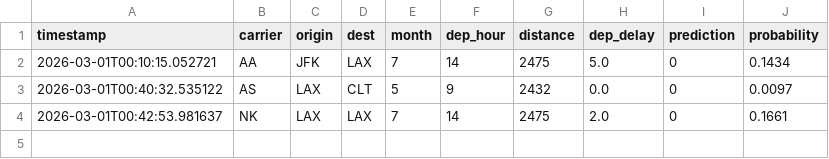
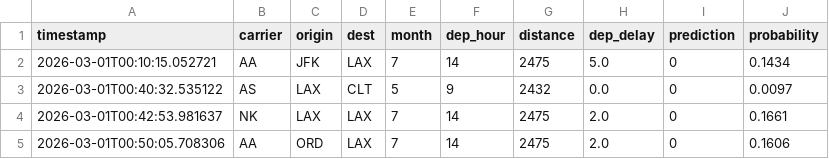
Before and after one commit to M-GCoder/Hackathon-2.0, a CSV file: monitoring/prediction_log.csv, drawn as a sheet; the diff names each change by its address in the sheet, - before the commit and + after, or states it on an @@ line.

Commit message:
Ui Changes

```diff
--- a/monitoring/prediction_log.csv
+++ b/monitoring/prediction_log.csv
+row 5: 2026-03-01T00:50:05.708306 | AA | ORD | LAX | 7 | 14 | 2475 | 2.0 | 0 | 0.1606
```
